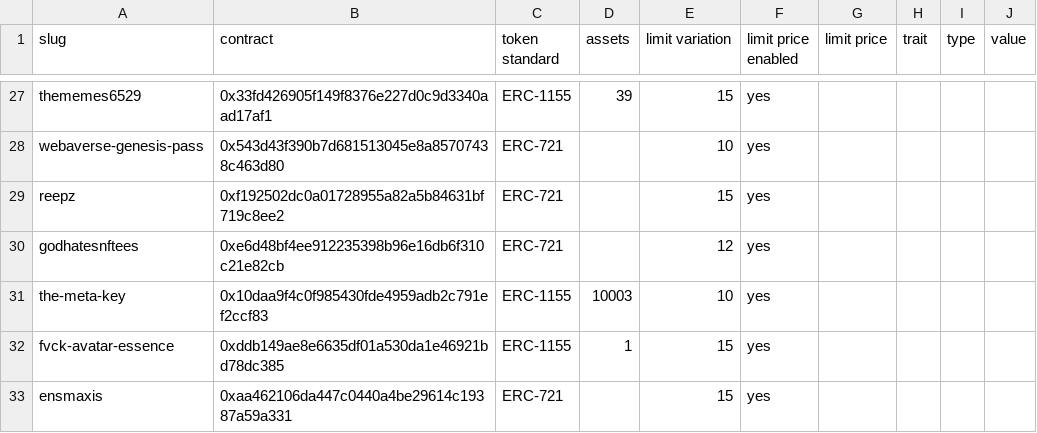
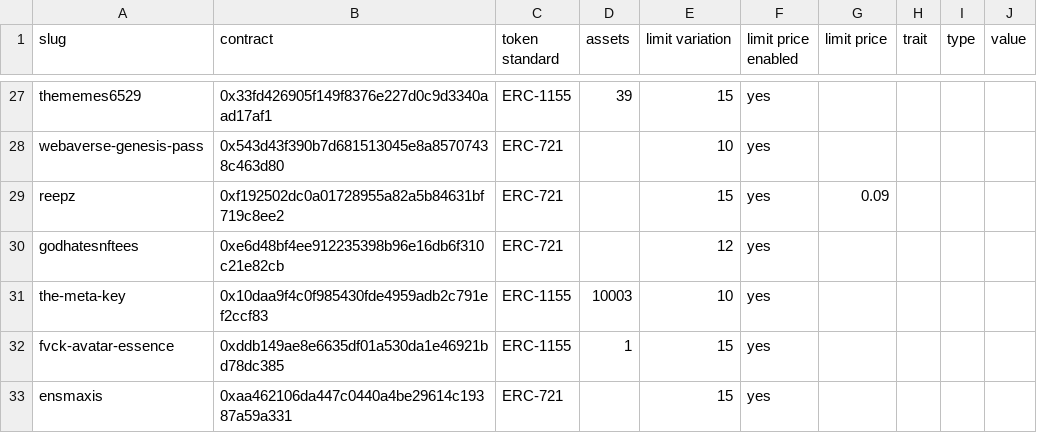
Before and after one commit to johnydev23/Opensea_automated_actions, a CSV file: Collections - Sheet1.csv, drawn as a sheet; only a part is shown, gaps mark what is left out.

Commit message:
Update Collections - Sheet1.csv

```diff
--- a/Collections - Sheet1.csv
+++ b/Collections - Sheet1.csv
@@ -28,3 +28,3 @@ thememes6529,0x33fd426905f149f8376e227d0c9d3340aad17af1,ERC-1155,39,15,yes,,,,
 webaverse-genesis-pass,0x543d43f390b7d681513045e8a85707438c463d80,ERC-721,,10,yes,,,,
-reepz,0xf192502dc0a01728955a82a5b84631bf719c8ee2,ERC-721,,15,yes,,,,
+reepz,0xf192502dc0a01728955a82a5b84631bf719c8ee2,ERC-721,,15,yes,0.09,,,
 godhatesnftees,0xe6d48bf4ee912235398b96e16db6f310c21e82cb,ERC-721,,12,yes,,,,
```
